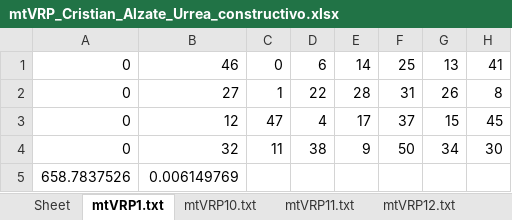
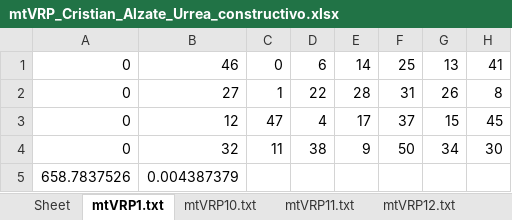
Before and after one commit to calzateu/Heuristics, an Excel workbook: Trabajos/Trabajo_1/Code/mtVRP_Cristian_Alzate_Urrea_constructivo.xlsx, sheet mtVRP1.txt, drawn as a sheet; only a part is shown; values as stored, in another font and other column widths than the file's, no borders; the diff names each change by its address in the sheet, - before the commit and + after, or states it on an @@ line.

```diff
--- a/Trabajos/Trabajo_1/Code/mtVRP_Cristian_Alzate_Urrea_constructivo.xlsx (sheet mtVRP1.txt)
+++ b/Trabajos/Trabajo_1/Code/mtVRP_Cristian_Alzate_Urrea_constructivo.xlsx (sheet mtVRP1.txt)
-B5: 0.006149769
+B5: 0.004387379
```
Also changed, not shown: sheet mtVRP2.txt, sheet mtVRP3.txt, sheet mtVRP4.txt, sheet mtVRP5.txt, sheet mtVRP6.txt, sheet mtVRP11.txt, 5 more sheets, Trabajos/Trabajo_1/Code/mtVRP_Cristian_Alzate_Urrea_GRASP.xlsx, Trabajos/Trabajo_1/Code/mtVRP_Cristian_Alzate_Urrea_Noise.xlsx, 2 other files.
